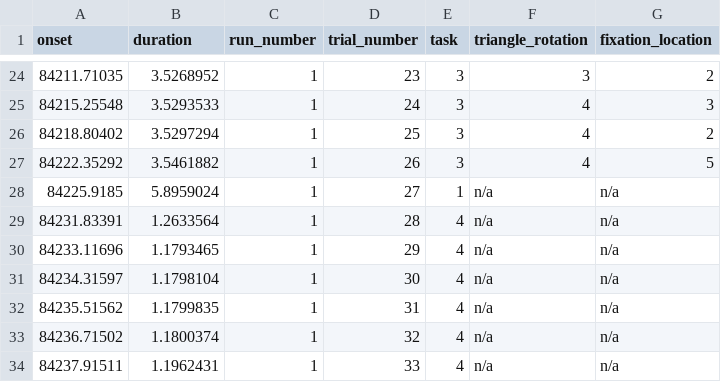
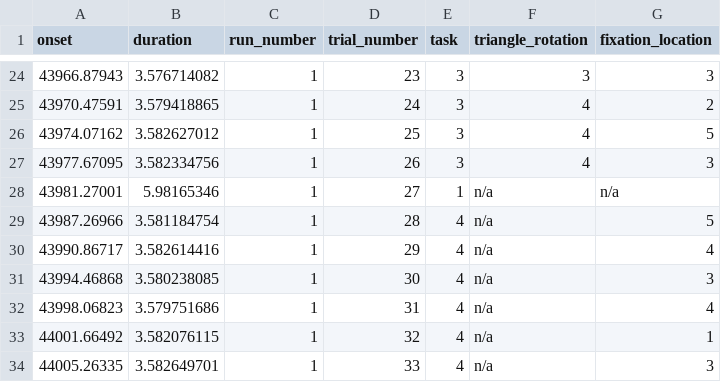
Before and after one commit to mszinte/deepmreyeclosed, a TSV file: data/sub-0X/ses-0X/beh/sub-0X_ses-0X_task-DeepMReyeClosed_run-0X_events.tsv, drawn as a sheet; only a part is shown, gaps mark what is left out; the diff covers the shown part only.

```diff
--- a/data/sub-0X/ses-0X/beh/sub-0X_ses-0X_task-DeepMReyeClosed_run-0X_events.tsv
+++ b/data/sub-0X/ses-0X/beh/sub-0X_ses-0X_task-DeepMReyeClosed_run-0X_events.tsv
@@ -24,11 +24,11 @@ onset	duration	run_number	trial_number	task	triangle_rotation	fixation_location
-84211.71035	3.5268952	1	23	3	3	2
-84215.25548	3.5293533	1	24	3	4	3
-84218.80402	3.5297294	1	25	3	4	2
-84222.35292	3.5461882	1	26	3	4	5
-84225.9185	5.8959024	1	27	1	n/a	n/a
-84231.83391	1.2633564	1	28	4	n/a	n/a
-84233.11696	1.1793465	1	29	4	n/a	n/a
-84234.31597	1.1798104	1	30	4	n/a	n/a
-84235.51562	1.1799835	1	31	4	n/a	n/a
-84236.71502	1.1800374	1	32	4	n/a	n/a
-84237.91511	1.1962431	1	33	4	n/a	n/a
+43966.87943	3.576714082	1	23	3	3	3
+43970.47591	3.579418865	1	24	3	4	2
+43974.07162	3.582627012	1	25	3	4	5
+43977.67095	3.582334756	1	26	3	4	3
+43981.27001	5.98165346	1	27	1	n/a	n/a
+43987.26966	3.581184754	1	28	4	n/a	5
+43990.86717	3.582614416	1	29	4	n/a	4
+43994.46868	3.580238085	1	30	4	n/a	3
+43998.06823	3.579751686	1	31	4	n/a	4
+44001.66492	3.582076115	1	32	4	n/a	1
+44005.26335	3.582649701	1	33	4	n/a	3
```
Also changed, not shown: 84 edited cells elsewhere in this file, 4 other files.
